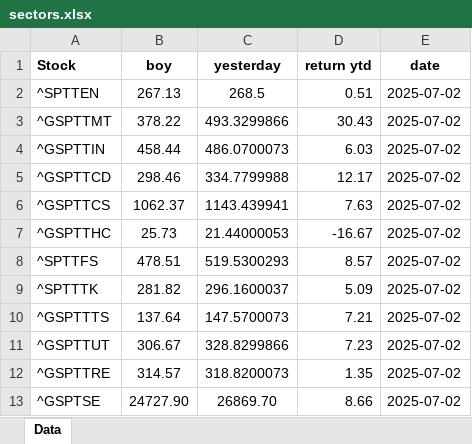
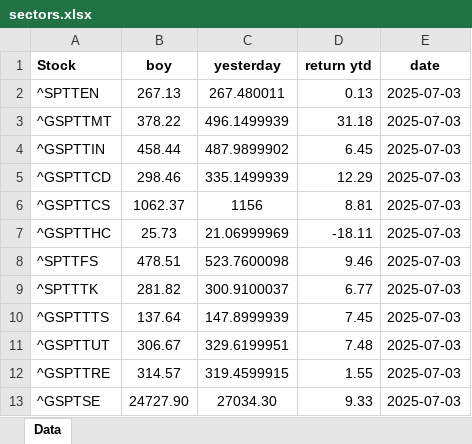
Before and after one commit to mcleancapital/realcpican, an Excel workbook: data/sectors.xlsx, sheet Data, drawn as a sheet; values as stored, in another font and other column widths than the file's, no borders; the diff names each change by its address in the sheet, - before the commit and + after, or states it on an @@ line.

```diff
--- a/data/sectors.xlsx (sheet Data)
+++ b/data/sectors.xlsx (sheet Data)
-C2 (yesterday): 268.5
+C2 (yesterday): 267.480011
-D2 (return ytd): 0.51
+D2 (return ytd): 0.13
-E2:E13 (date): 2025-07-02
+E2:E13 (date): 2025-07-03
-C3 (yesterday): 493.3299866
+C3 (yesterday): 496.1499939
-D3 (return ytd): 30.43
+D3 (return ytd): 31.18
-C4 (yesterday): 486.0700073
+C4 (yesterday): 487.9899902
-D4 (return ytd): 6.03
+D4 (return ytd): 6.45
-C5 (yesterday): 334.7799988
+C5 (yesterday): 335.1499939
-D5 (return ytd): 12.17
+D5 (return ytd): 12.29
-C6 (yesterday): 1143.439941
+C6 (yesterday): 1156
-D6 (return ytd): 7.63
+D6 (return ytd): 8.81
-C7 (yesterday): 21.44000053
+C7 (yesterday): 21.06999969
-D7 (return ytd): -16.67
+D7 (return ytd): -18.11
-C8 (yesterday): 519.5300293
+C8 (yesterday): 523.7600098
-D8 (return ytd): 8.57
+D8 (return ytd): 9.46
-C9 (yesterday): 296.1600037
+C9 (yesterday): 300.9100037
-D9 (return ytd): 5.09
+D9 (return ytd): 6.77
-C10 (yesterday): 147.5700073
+C10 (yesterday): 147.8999939
-D10 (return ytd): 7.21
+D10 (return ytd): 7.45
-C11 (yesterday): 328.8299866
+C11 (yesterday): 329.6199951
-D11 (return ytd): 7.23
+D11 (return ytd): 7.48
-C12 (yesterday): 318.8200073
+C12 (yesterday): 319.4599915
-D12 (return ytd): 1.35
+D12 (return ytd): 1.55
-C13 (yesterday): 26869.70
+C13 (yesterday): 27034.30
-D13 (return ytd): 8.66
+D13 (return ytd): 9.33
```
